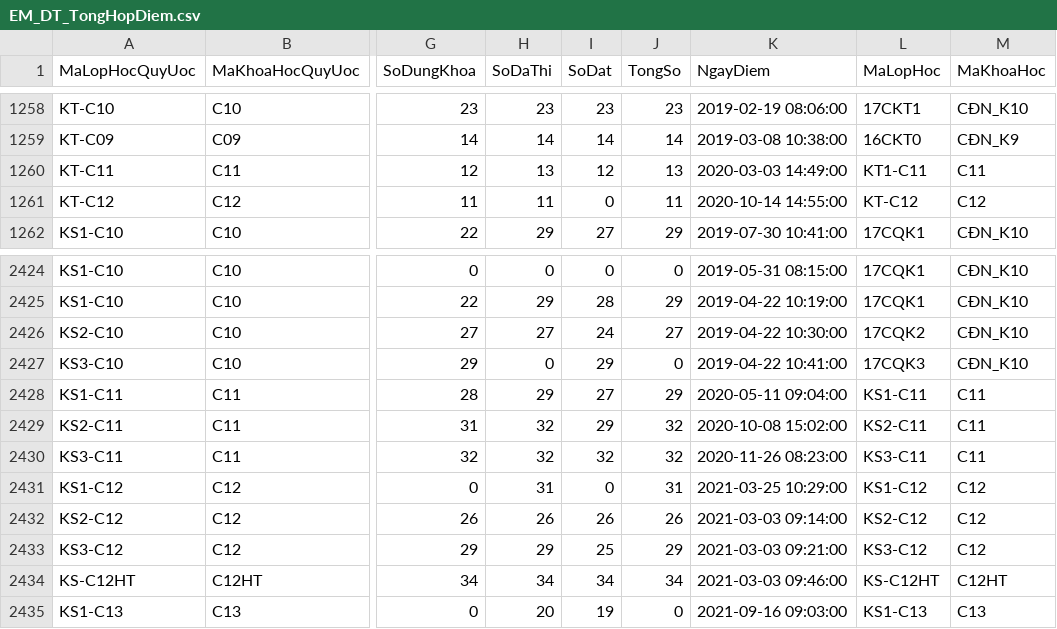
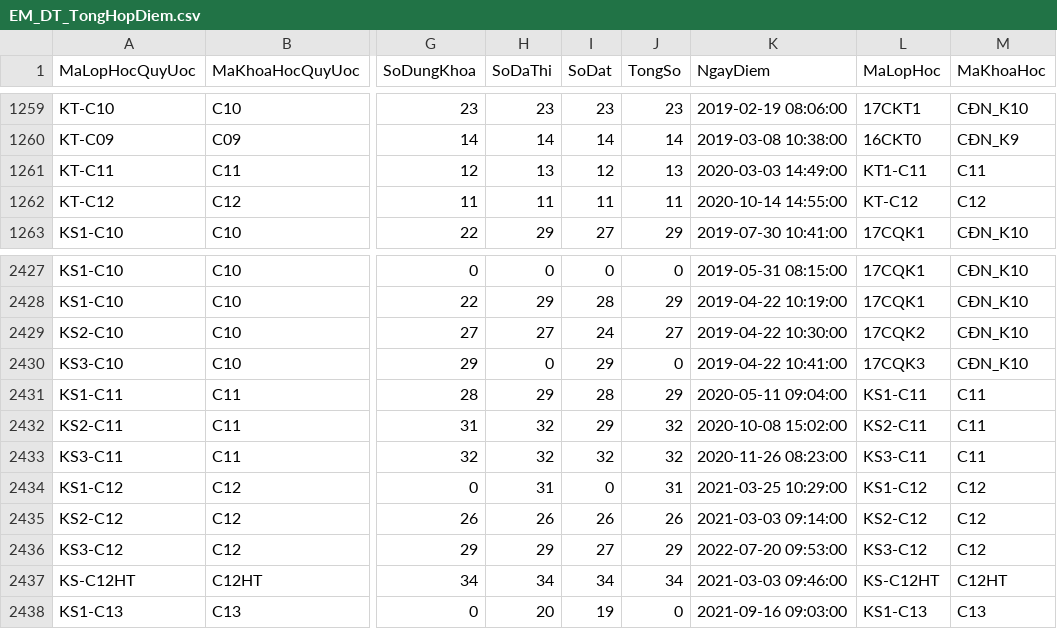
Before and after one commit to lvluat/emis_data, a CSV file: EM_DT_TongHopDiem.csv, drawn as a sheet; only a part is shown, gaps mark what is left out; addresses are those after the commit; the diff covers the shown part only; the diff names each change by its address in the sheet, - before the commit and + after, or states it on an @@ line.

```diff
--- a/EM_DT_TongHopDiem.csv
+++ b/EM_DT_TongHopDiem.csv
-I1262 (SoDat): 0
+I1262 (SoDat): 11
-I2431 (SoDat): 27
+I2431 (SoDat): 28
-I2436 (SoDat): 25
+I2436 (SoDat): 27
-K2436 (NgayDiem): 2021-03-03 09:21:00
+K2436 (NgayDiem): 2022-07-20 09:53:00
```
Also changed, not shown: 6 added rows and 6 edited cells elsewhere in this file, 3 other files.
